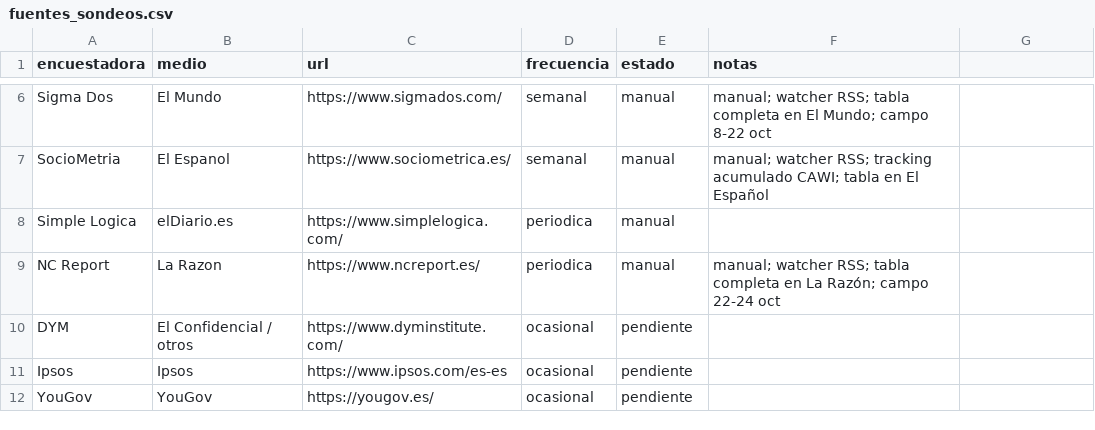
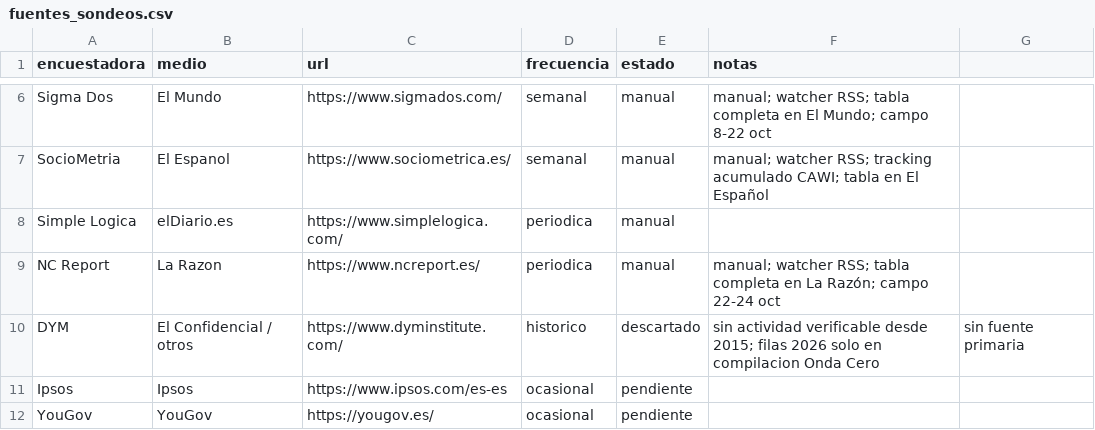
Before and after one commit to mcasrom/elecciones29n-osint, a CSV file: data/fuentes_sondeos.csv, drawn as a sheet; only a part is shown, gaps mark what is left out.

Commit message:
docs: DOI v2, DYM descartado y manifiesto agregado

```diff
--- a/data/fuentes_sondeos.csv
+++ b/data/fuentes_sondeos.csv
@@ -9,3 +9,3 @@ Simple Logica,elDiario.es,https://www.simplelogica.com/,periodica,manual,
 NC Report,La Razon,https://www.ncreport.es/,periodica,manual,manual; watcher RSS; tabla completa en La Razón; campo 22-24 oct
-DYM,El Confidencial / otros,https://www.dyminstitute.com/,ocasional,pendiente,
+DYM,El Confidencial / otros,https://www.dyminstitute.com/,historico,descartado,sin actividad verificable desde 2015; filas 2026 solo en compilacion Onda Cero, sin fuente primaria
 Ipsos,Ipsos,https://www.ipsos.com/es-es,ocasional,pendiente,
```
Also changed, not shown: 9 other files.
